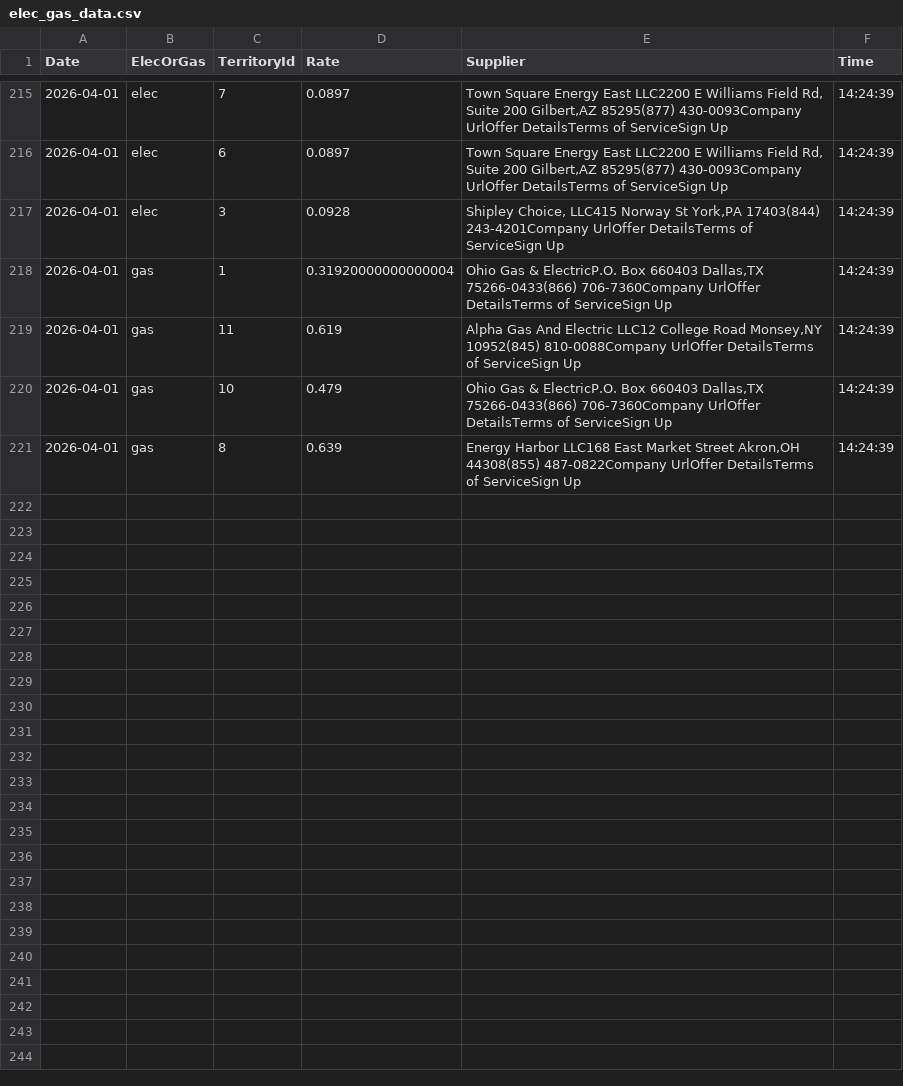
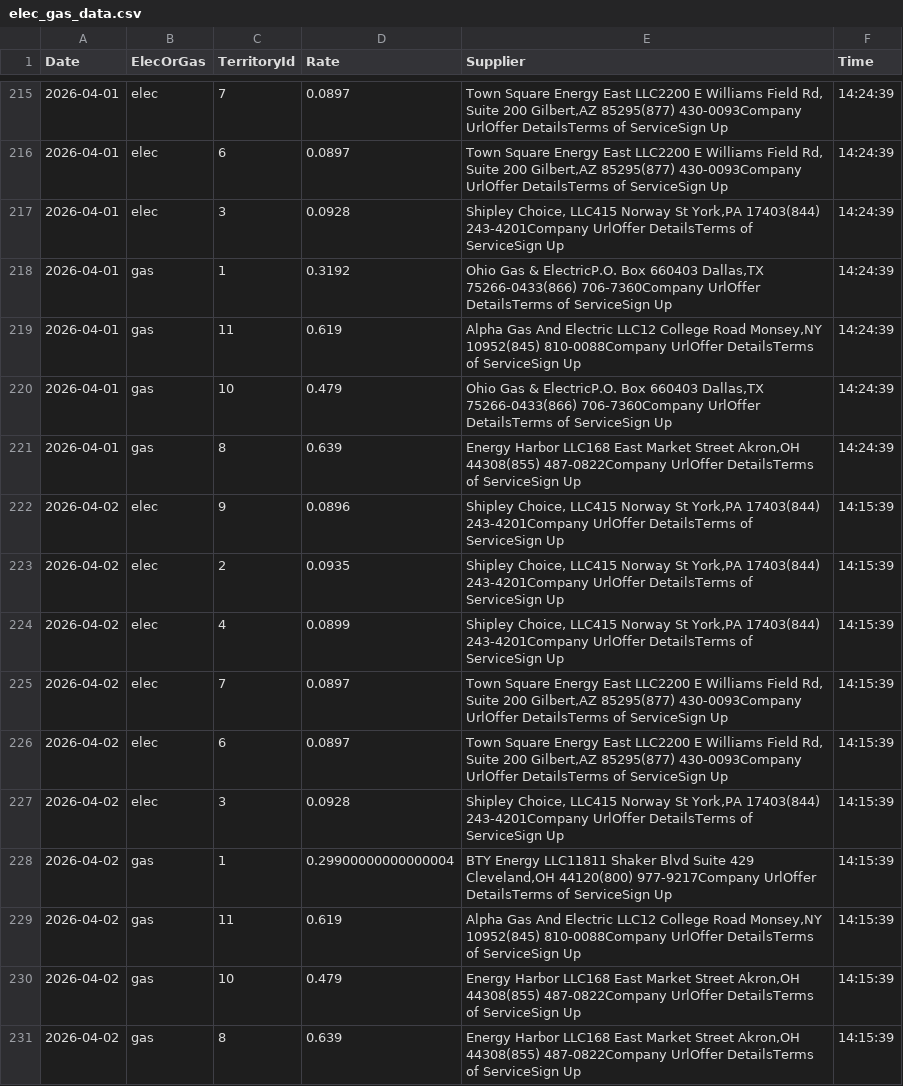
Before and after one commit to humphreysb/gasAndElectricTicker, a CSV file: elec_gas_data.csv, drawn as a sheet; only a part is shown, gaps mark what is left out.

```diff
--- a/elec_gas_data.csv
+++ b/elec_gas_data.csv
@@ -217,3 +217,3 @@ Date,ElecOrGas,TerritoryId,Rate,Supplier,Time
 2026-04-01,elec,3,0.0928,"Shipley Choice, LLC415 Norway St York,PA 17403(844) 243-4201Company UrlOffer DetailsTerms of ServiceSign Up",14:24:39
-2026-04-01,gas,1,0.31920000000000004,"Ohio Gas & ElectricP.O. Box 660403 Dallas,TX 75266-0433(866) 706-7360Company UrlOffer DetailsTerms of ServiceSign Up",14:24:39
+2026-04-01,gas,1,0.3192,"Ohio Gas & ElectricP.O. Box 660403 Dallas,TX 75266-0433(866) 706-7360Company UrlOffer DetailsTerms of ServiceSign Up",14:24:39
 2026-04-01,gas,11,0.619,"Alpha Gas And Electric LLC12 College Road Monsey,NY 10952(845) 810-0088Company UrlOffer DetailsTerms of ServiceSign Up",14:24:39
@@ -221 +221,11 @@ Date,ElecOrGas,TerritoryId,Rate,Supplier,Time
 2026-04-01,gas,8,0.639,"Energy Harbor LLC168 East Market Street Akron,OH 44308(855) 487-0822Company UrlOffer DetailsTerms of ServiceSign Up",14:24:39
+2026-04-02,elec,9,0.0896,"Shipley Choice, LLC415 Norway St York,PA 17403(844) 243-4201Company UrlOffer DetailsTerms of ServiceSign Up",14:15:39
+2026-04-02,elec,2,0.0935,"Shipley Choice, LLC415 Norway St York,PA 17403(844) 243-4201Company UrlOffer DetailsTerms of ServiceSign Up",14:15:39
+2026-04-02,elec,4,0.0899,"Shipley Choice, LLC415 Norway St York,PA 17403(844) 243-4201Company UrlOffer DetailsTerms of ServiceSign Up",14:15:39
+2026-04-02,elec,7,0.0897,"Town Square Energy East LLC2200 E Williams Field Rd, Suite 200 Gilbert,AZ 85295(877) 430-0093Company UrlOffer DetailsTerms of ServiceSign Up",14:15:39
+2026-04-02,elec,6,0.0897,"Town Square Energy East LLC2200 E Williams Field Rd, Suite 200 Gilbert,AZ 85295(877) 430-0093Company UrlOffer DetailsTerms of ServiceSign Up",14:15:39
+2026-04-02,elec,3,0.0928,"Shipley Choice, LLC415 Norway St York,PA 17403(844) 243-4201Company UrlOffer DetailsTerms of ServiceSign Up",14:15:39
+2026-04-02,gas,1,0.29900000000000004,"BTY Energy LLC11811 Shaker Blvd Suite 429 Cleveland,OH 44120(800) 977-9217Company UrlOffer DetailsTerms of ServiceSign Up",14:15:39
+2026-04-02,gas,11,0.619,"Alpha Gas And Electric LLC12 College Road Monsey,NY 10952(845) 810-0088Company UrlOffer DetailsTerms of ServiceSign Up",14:15:39
+2026-04-02,gas,10,0.479,"Energy Harbor LLC168 East Market Street Akron,OH 44308(855) 487-0822Company UrlOffer DetailsTerms of ServiceSign Up",14:15:39
+2026-04-02,gas,8,0.639,"Energy Harbor LLC168 East Market Street Akron,OH 44308(855) 487-0822Company UrlOffer DetailsTerms of ServiceSign Up",14:15:39
```
Also changed, not shown: 3 other files.
